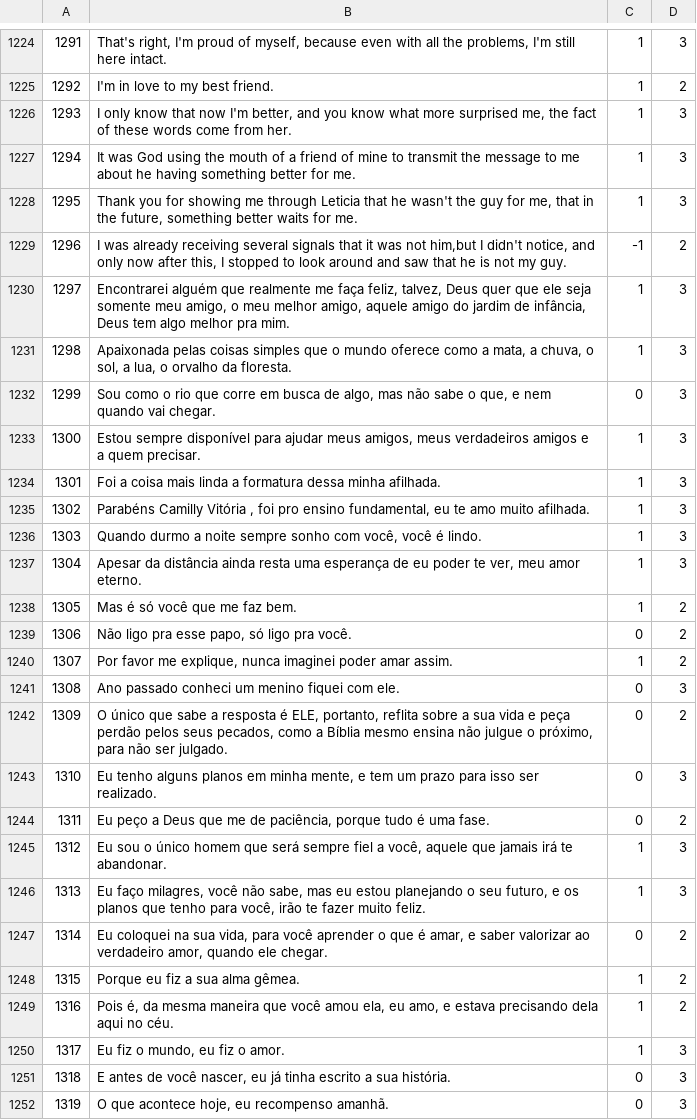
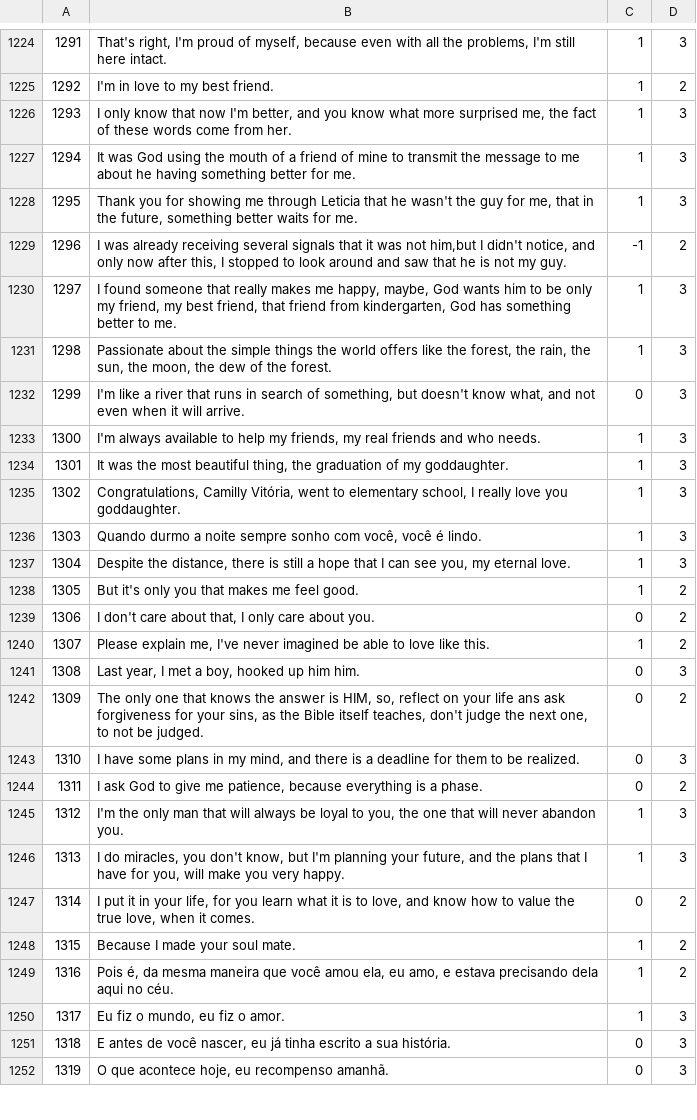
Before and after one commit to AlexanderIan53/AlexanderIan53-HoraComplementar-Traducao, a CSV file: MQD-1465.csv, drawn as a sheet; only a part is shown, gaps mark what is left out.

Commit message:
Update MQD-1465.csv

```diff
--- a/MQD-1465.csv
+++ b/MQD-1465.csv
@@ -1229,21 +1229,21 @@
 "1296","I was already receiving several signals that it was not him,but I didn't notice, and only now after this, I stopped to look around and saw that he is not my guy.","-1","2"
-"1297","Encontrarei alguém que realmente me faça feliz, talvez, Deus quer que ele seja somente meu amigo, o meu melhor amigo, aquele amigo do jardim de infância, Deus tem algo melhor pra mim.","1","3"
-"1298","Apaixonada pelas coisas simples que o mundo oferece como a mata, a chuva, o sol, a lua, o orvalho da floresta.","1","3"
-"1299","Sou como o rio que corre em busca de algo, mas não sabe o que, e nem quando vai chegar.","0","3"
-"1300","Estou sempre disponível para ajudar meus amigos, meus verdadeiros amigos e a quem precisar.","1","3"
-"1301","Foi a coisa mais linda a formatura dessa minha afilhada.","1","3"
-"1302","Parabéns Camilly Vitória , foi pro ensino fundamental, eu te amo muito afilhada.","1","3"
+"1297","I found someone that really makes me happy, maybe, God wants him to be only my friend, my best friend, that friend from kindergarten, God has something better to me.","1","3"
+"1298","Passionate about the simple things the world offers like the forest, the rain, the sun, the moon, the dew of the forest.","1","3"
+"1299","I'm like a river that runs in search of something, but doesn't know what, and not even when it will arrive.","0","3"
+"1300","I'm always available to help my friends, my real friends and who needs.","1","3"
+"1301","It was the most beautiful thing, the graduation of my goddaughter.","1","3"
+"1302","Congratulations, Camilly Vitória, went to elementary school, I really love you goddaughter.","1","3"
 "1303","Quando durmo a noite sempre sonho com você, você é lindo.","1","3"
-"1304","Apesar da distância ainda resta uma esperança de eu poder te ver, meu amor eterno.","1","3"
-"1305","Mas é só você que me faz bem.","1","2"
-"1306","Não ligo pra esse papo, só ligo pra você.","0","2"
-"1307","Por favor me explique, nunca imaginei poder amar assim.","1","2"
-"1308","Ano passado conheci um menino fiquei com ele.","0","3"
-"1309","O único que sabe a resposta é ELE, portanto, reflita sobre a sua vida e peça perdão pelos seus pecados, como a Bíblia mesmo ensina não julgue o próximo, para não ser julgado.","0","2"
-"1310","Eu tenho alguns planos em minha mente, e tem um prazo para isso ser realizado.","0","3"
-"1311","Eu peço a Deus que me de paciência, porque tudo é uma fase.","0","2"
-"1312","Eu sou o único homem que será sempre fiel a você, aquele que jamais irá te abandonar.","1","3"
-"1313","Eu faço milagres, você não sabe, mas eu estou planejando o seu futuro, e os planos que tenho para você, irão te fazer muito feliz.","1","3"
-"1314","Eu coloquei na sua vida, para você aprender o que é amar, e saber valorizar ao verdadeiro amor, quando ele chegar.","0","2"
-"1315","Porque eu fiz a sua alma gêmea.","1","2"
+"1304","Despite the distance, there is still a hope that I can see you, my eternal love.","1","3"
+"1305","But it's only you that makes me feel good.","1","2"
+"1306","I don't care about that, I only care about you.","0","2"
+"1307","Please explain me, I've never imagined be able to love like this.","1","2"
+"1308","Last year, I met a boy, hooked up him him.","0","3"
+"1309","The only one that knows the answer is HIM, so, reflect on your life ans ask forgiveness for your sins, as the Bible itself teaches, don't judge the next one, to not be judged.","0","2"
+"1310","I have some plans in my mind, and there is a deadline for them to be realized.","0","3"
+"1311","I ask God to give me patience, because everything is a phase.","0","2"
+"1312","I'm the only man that will always be loyal to you, the one that will never abandon you.","1","3"
+"1313","I do miracles, you don't know, but I'm planning your future, and the plans that I have for you, will make you very happy.","1","3"
+"1314","I put it in your life, for you learn what it is to love, and know how to value the true love, when it comes.","0","2"
+"1315","Because I made your soul mate.","1","2"
 "1316","Pois é, da mesma maneira que você amou ela, eu amo, e estava precisando dela aqui no céu.","1","2"
```
